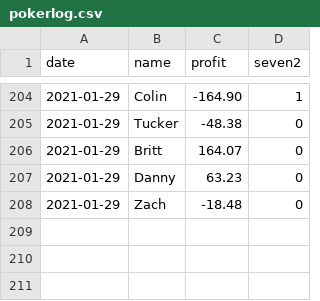
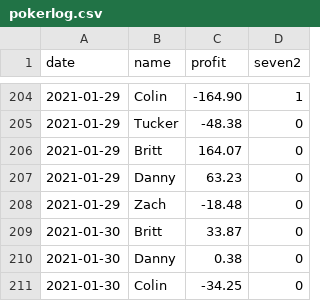
Before and after one commit to BrittEvans/poker, a CSV file: pokerlog.csv, drawn as a sheet; only a part is shown, gaps mark what is left out; the diff names each change by its address in the sheet, - before the commit and + after, or states it on an @@ line.

```diff
--- a/pokerlog.csv
+++ b/pokerlog.csv
+row 209: 2021-01-30 | Britt | 33.87 | 0
+row 210: 2021-01-30 | Danny | 0.38 | 0
+row 211: 2021-01-30 | Colin | -34.25 | 0
```
Also changed, not shown: 2 other files.
